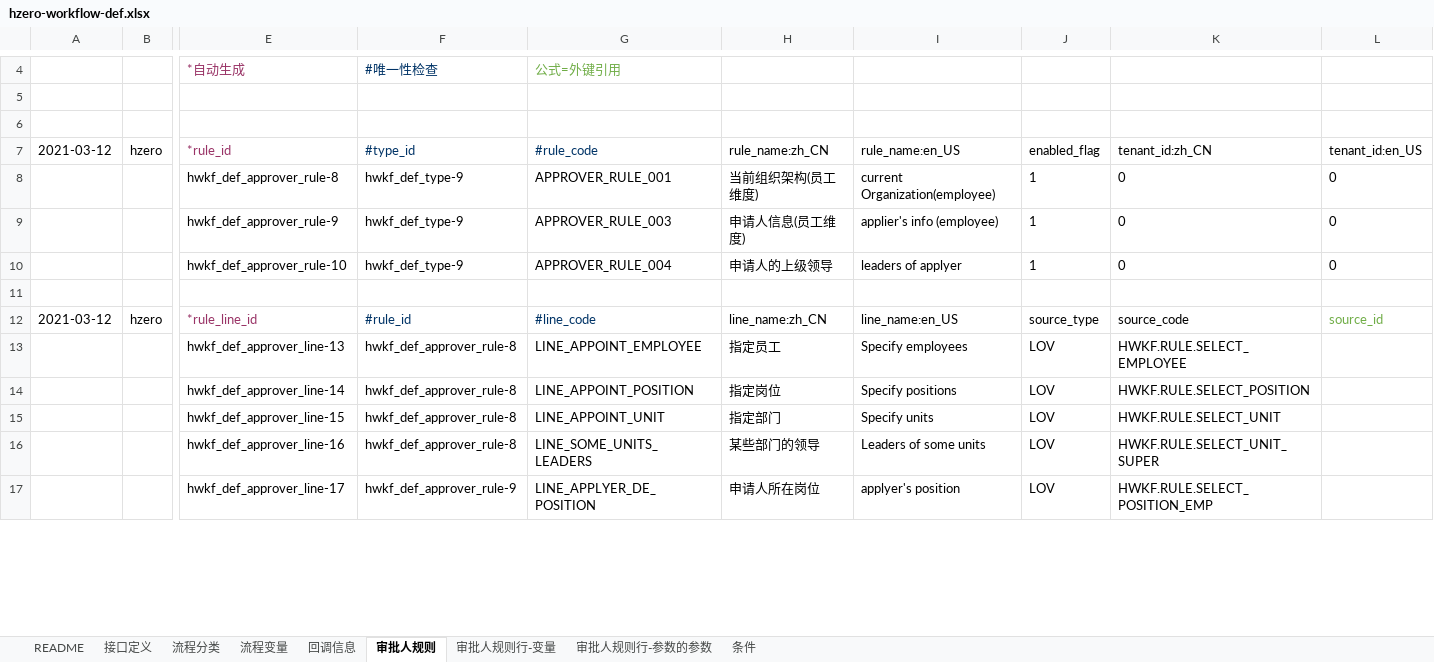
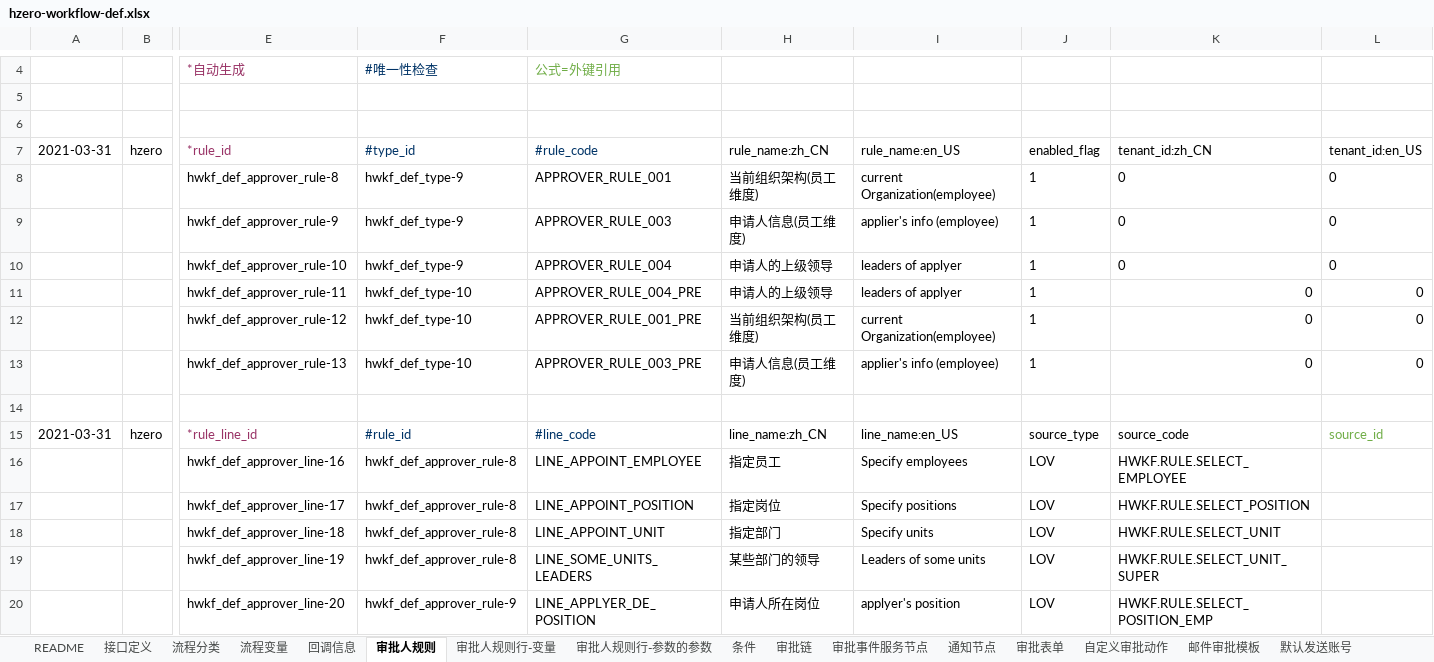
Before and after one commit to open-hand/workflow-service, an Excel workbook: src/main/resources/script/db/init-data/workflow_service/workflow_service/hzero-workflow-def.xlsx, sheet 审批人规则, drawn as a sheet; only a part is shown, gaps mark what is left out; values as stored, in another font and other column widths than the file's, no borders; addresses are those after the commit; rows hold the shown columns only; the diff covers the shown part only; the diff names each change by its address in the sheet, - before the commit and + after, or states it on an @@ line.

```diff
--- a/src/main/resources/script/db/init-data/workflow_service/workflow_service/hzero-workflow-def.xlsx (sheet 审批人规则)
+++ b/src/main/resources/script/db/init-data/workflow_service/workflow_service/hzero-workflow-def.xlsx (sheet 审批人规则)
+sheet tab: 审批链
+sheet tab: 审批事件服务节点
+sheet tab: 通知节点
+sheet tab: 审批表单
+sheet tab: 自定义审批动作
+sheet tab: 邮件审批模板
+sheet tab: 默认发送账号
-A7: 2021-03-12
+A7: 2021-03-31
+row 11:  |  | hwkf_def_approver_rule-11 | hwkf_def_type-10 | APPROVER_RULE_004_PRE | 申请人的上级领导 | leaders of applyer | 1 | 0 | 0
+row 12:  |  | hwkf_def_approver_rule-12 | hwkf_def_type-10 | APPROVER_RULE_001_PRE | 当前组织架构(员工维度) | current Organization(employee) | 1 | 0 | 0
+row 13:  |  | hwkf_def_approver_rule-13 | hwkf_def_type-10 | APPROVER_RULE_003_PRE | 申请人信息(员工维度) | applier's info (employee) | 1 | 0 | 0
-A15: 2021-03-12
+A15: 2021-03-31
-E16: hwkf_def_approver_line-13
+E16: hwkf_def_approver_line-16
-E17: hwkf_def_approver_line-14
+E17: hwkf_def_approver_line-17
-E18: hwkf_def_approver_line-15
+E18: hwkf_def_approver_line-18
-E19: hwkf_def_approver_line-16
+E19: hwkf_def_approver_line-19
-E20: hwkf_def_approver_line-17
+E20: hwkf_def_approver_line-20
```
Also changed, not shown: 26 added rows and 20 edited cells elsewhere in this sheet, sheet 流程变量, sheet 条件, sheet 审批人规则行-变量, sheet 接口定义, sheet 流程分类, sheet 回调信息, 1 more sheet, 1 other file.
